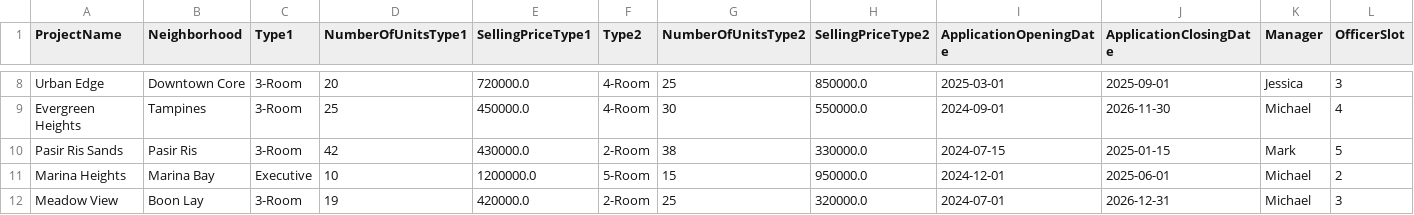
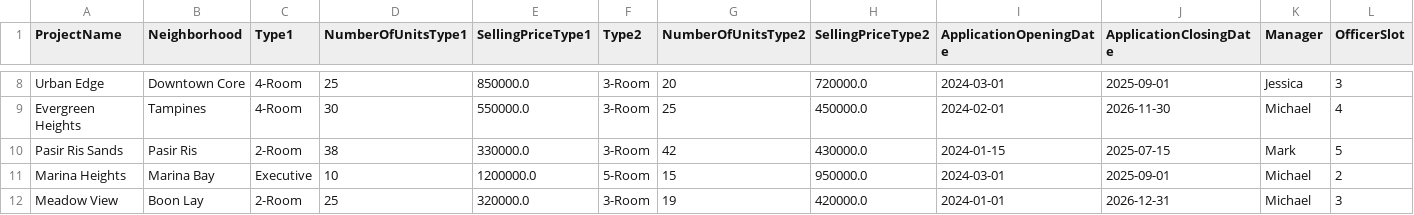
Before and after one commit to Danielmark001/sc2002-btoms, a CSV file: data/BTOProjectList.csv, drawn as a sheet; only a part is shown, gaps mark what is left out; the diff covers the shown part only; the diff names each change by its address in the sheet, - before the commit and + after, or states it on an @@ line.

Commit message:
Fix application dates to ensure projects are available within current period

```diff
--- a/data/BTOProjectList.csv
+++ b/data/BTOProjectList.csv
-C8:C9 (Type1): 3-Room
+C8:C9 (Type1): 4-Room
-D8 (NumberOfUnitsType1): 20
+D8 (NumberOfUnitsType1): 25
-E8 (SellingPriceType1): 720000.0
+E8 (SellingPriceType1): 850000.0
-F8:F9 (Type2): 4-Room
+F8:F9 (Type2): 3-Room
-G8 (NumberOfUnitsType2): 25
+G8 (NumberOfUnitsType2): 20
-H8 (SellingPriceType2): 850000.0
+H8 (SellingPriceType2): 720000.0
-I8 (ApplicationOpeningDate): 2025-03-01
+I8 (ApplicationOpeningDate): 2024-03-01
-D9 (NumberOfUnitsType1): 25
+D9 (NumberOfUnitsType1): 30
-E9 (SellingPriceType1): 450000.0
+E9 (SellingPriceType1): 550000.0
-G9 (NumberOfUnitsType2): 30
+G9 (NumberOfUnitsType2): 25
-H9 (SellingPriceType2): 550000.0
+H9 (SellingPriceType2): 450000.0
-I9 (ApplicationOpeningDate): 2024-09-01
+I9 (ApplicationOpeningDate): 2024-02-01
-C10 (Type1): 3-Room
+C10 (Type1): 2-Room
-D10 (NumberOfUnitsType1): 42
+D10 (NumberOfUnitsType1): 38
-E10 (SellingPriceType1): 430000.0
+E10 (SellingPriceType1): 330000.0
-F10 (Type2): 2-Room
+F10 (Type2): 3-Room
-G10 (NumberOfUnitsType2): 38
+G10 (NumberOfUnitsType2): 42
-H10 (SellingPriceType2): 330000.0
+H10 (SellingPriceType2): 430000.0
-I10 (ApplicationOpeningDate): 2024-07-15
+I10 (ApplicationOpeningDate): 2024-01-15
-J10 (ApplicationClosingDate): 2025-01-15
+J10 (ApplicationClosingDate): 2025-07-15
-I11 (ApplicationOpeningDate): 2024-12-01
+I11 (ApplicationOpeningDate): 2024-03-01
-J11 (ApplicationClosingDate): 2025-06-01
+J11 (ApplicationClosingDate): 2025-09-01
-C12 (Type1): 3-Room
+C12 (Type1): 2-Room
-D12 (NumberOfUnitsType1): 19
+D12 (NumberOfUnitsType1): 25
-E12 (SellingPriceType1): 420000.0
+E12 (SellingPriceType1): 320000.0
-F12 (Type2): 2-Room
+F12 (Type2): 3-Room
-G12 (NumberOfUnitsType2): 25
+G12 (NumberOfUnitsType2): 19
-H12 (SellingPriceType2): 320000.0
+H12 (SellingPriceType2): 420000.0
-I12 (ApplicationOpeningDate): 2024-07-01
+I12 (ApplicationOpeningDate): 2024-01-01
```
Also changed, not shown: 75 edited cells elsewhere in this file.
